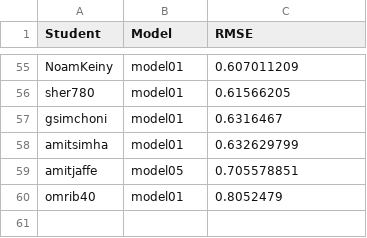
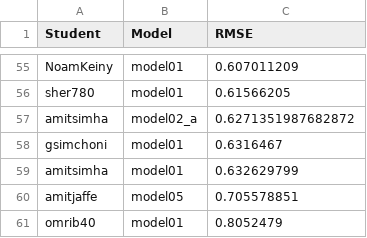
Before and after one commit to DSApps-2023/Class_Slides, a CSV file: leaderboard.csv, drawn as a sheet; only a part is shown, gaps mark what is left out; the diff names each change by its address in the sheet, - before the commit and + after, or states it on an @@ line.

Commit message:
Updates leaderboard

```diff
--- a/leaderboard.csv
+++ b/leaderboard.csv
+row 57: amitsimha | model02_a | 0.6271351987682872
```
Also changed, not shown: 1 other file.
